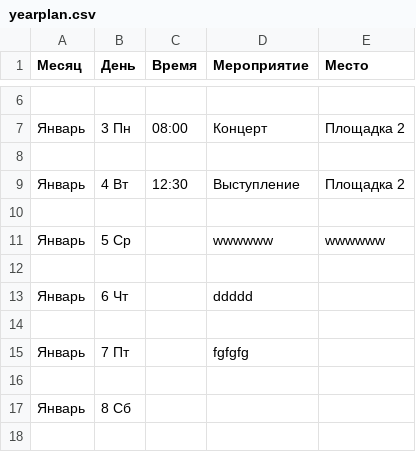
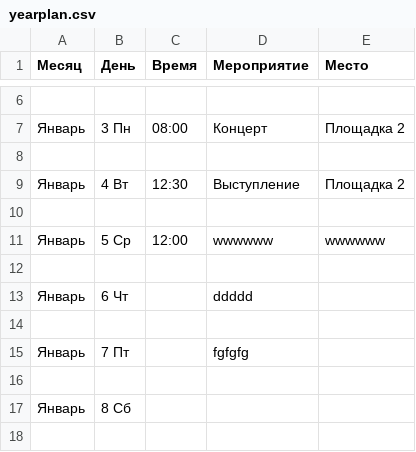
Before and after one commit to ZKFil/plan, a CSV file: yearplan.csv, drawn as a sheet; only a part is shown, gaps mark what is left out.

Commit message:
committing files

```diff
--- a/yearplan.csv
+++ b/yearplan.csv
@@ -10,3 +10,3 @@
 
-Январь,5 Ср,,wwwwww,wwwwww
+Январь,5 Ср,12:00,wwwwww,wwwwww
 
```
